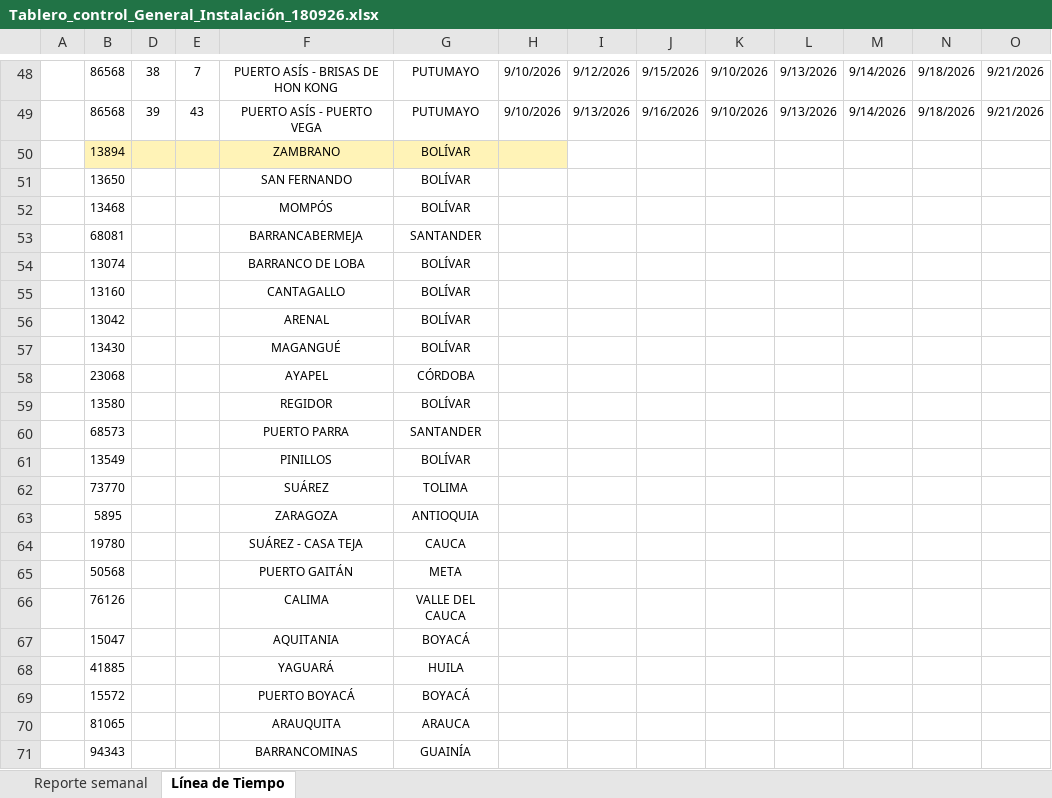
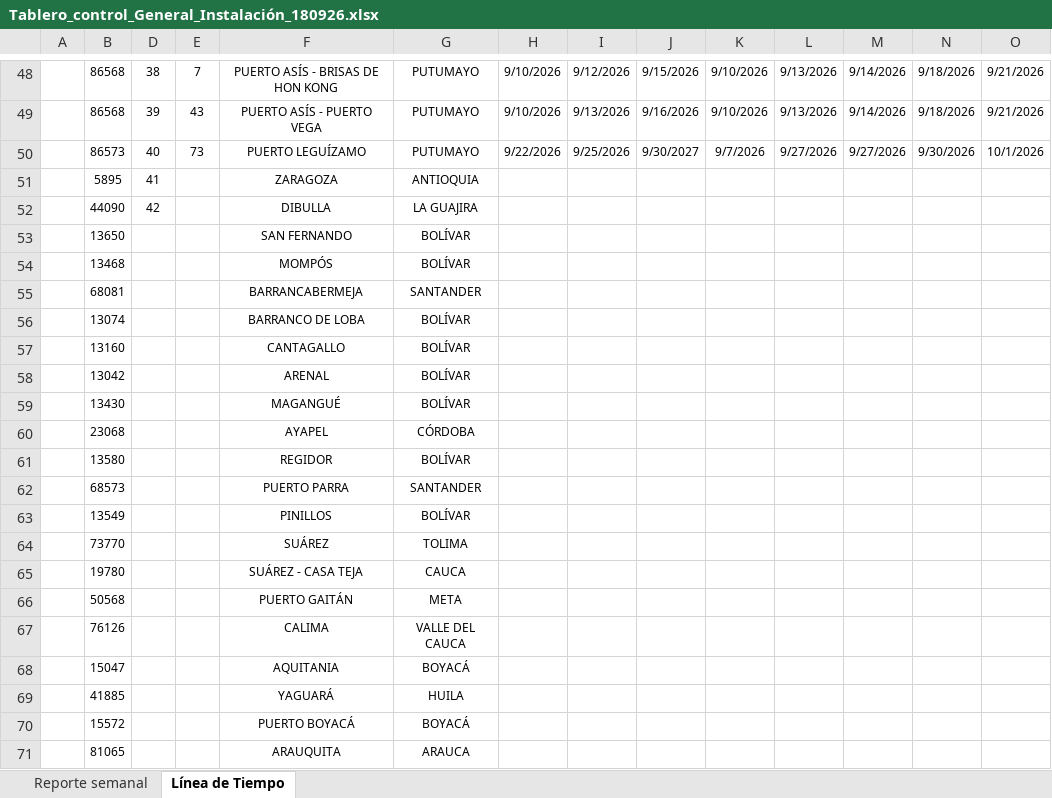
Before and after one commit to GeomaticaUIS/linea_tiempo_fase_instalacion, an Excel workbook: Tablero_control_General_Instalación_180926.xlsx, sheet Línea de Tiempo, drawn as a sheet; only a part is shown, gaps mark what is left out; the shorter side is filled out with more unchanged rows; values as stored, in another font and other column widths than the file's, no borders; charts and pictures and table styles not drawn; removed rows and columns are numbered as before the commit, all else as after; rows hold the shown columns only; the diff covers the shown part only; the diff names each change by its address in the sheet, - before the commit and + after, or states it on an @@ line.

```diff
--- a/Tablero_control_General_Instalación_180926.xlsx (sheet Línea de Tiempo)
+++ b/Tablero_control_General_Instalación_180926.xlsx (sheet Línea de Tiempo)
-row 50:  | 13894 |  |  | ZAMBRANO | BOLÍVAR
+row 50:  | 86573 | 40 | 73 | PUERTO LEGUÍZAMO | PUTUMAYO | 9/22/2026 | 9/25/2026 | 9/30/2027 | 9/7/2026 | 9/27/2026 | 9/27/2026 | 9/30/2026 | 10/1/2026
+row 51:  | 5895 | 41 |  | ZARAGOZA | ANTIOQUIA
+row 52:  | 44090 | 42 |  | DIBULLA | LA GUAJIRA
-row 63:  | 5895 |  |  | ZARAGOZA | ANTIOQUIA
```
Also changed, not shown: 11 added rows, 14 removed rows, 2 moved rows, 1 edited cell and cell formats elsewhere in this sheet, sheet Reporte semanal, hidden cells, charts or pictures.
